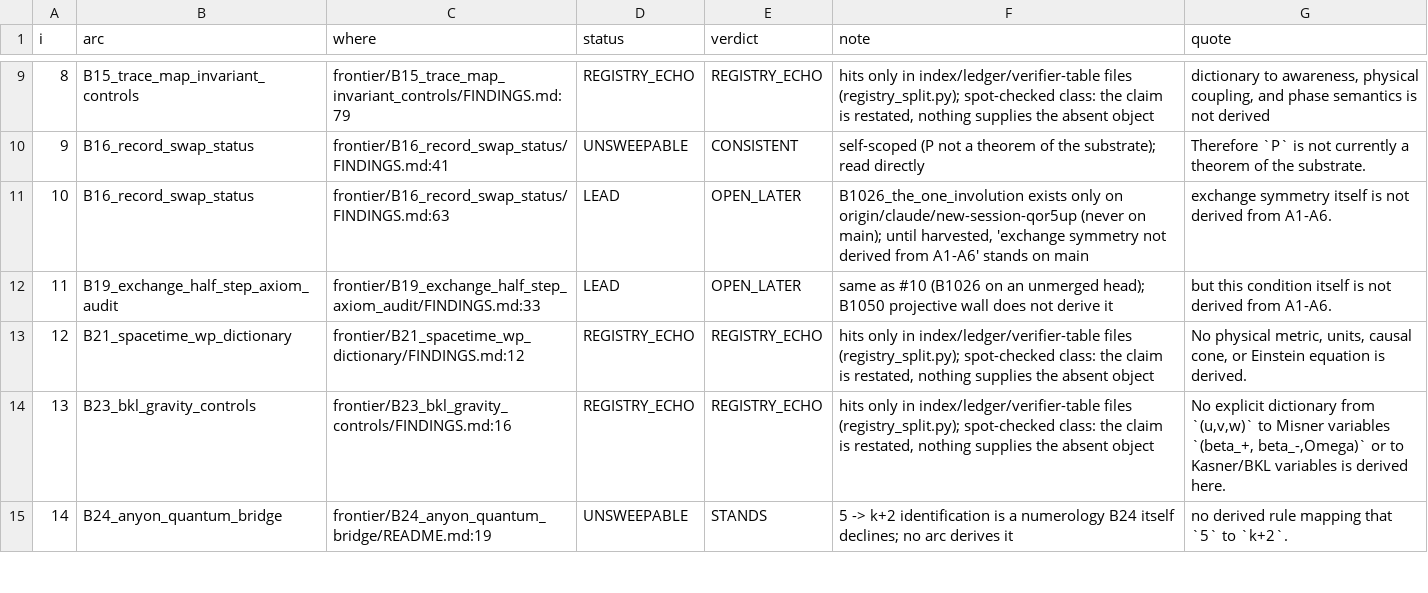
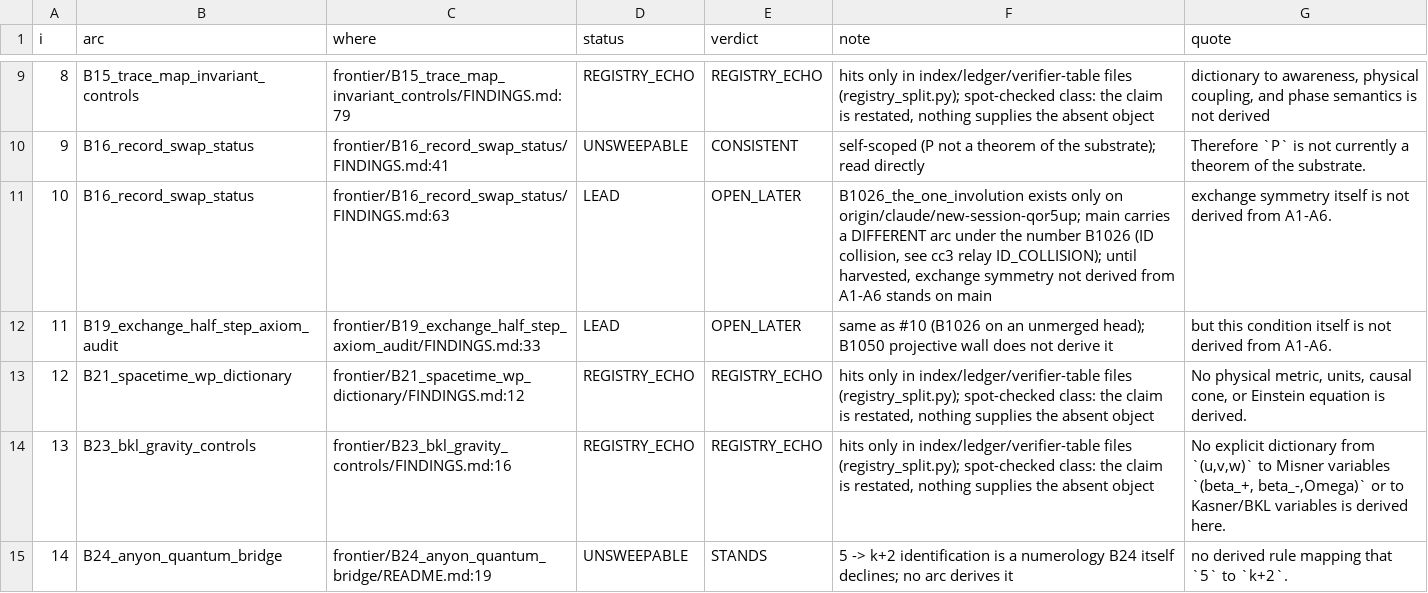
Before and after one commit to originaxiom/origin-axiom, a TSV file: reports/fresh_physics_seat_2026-09-01/campaign/phaseB/sweeps/VERDICTS.tsv, drawn as a sheet; only a part is shown, gaps mark what is left out; the diff covers the shown part only.

```diff
--- a/reports/fresh_physics_seat_2026-09-01/campaign/phaseB/sweeps/VERDICTS.tsv
+++ b/reports/fresh_physics_seat_2026-09-01/campaign/phaseB/sweeps/VERDICTS.tsv
@@ -10,3 +10,3 @@ i	arc	where	status	verdict	note	quote
 9	B16_record_swap_status	frontier/B16_record_swap_status/FINDINGS.md:41	UNSWEEPABLE	CONSISTENT	self-scoped (P not a theorem of the substrate); read directly	Therefore `P` is not currently a theorem of the substrate.
-10	B16_record_swap_status	frontier/B16_record_swap_status/FINDINGS.md:63	LEAD	OPEN_LATER	B1026_the_one_involution exists only on origin/claude/new-session-qor5up (never on main); until harvested, 'exchange symmetry not derived from A1-A6' stands on main	exchange symmetry itself is not derived from A1-A6.
+10	B16_record_swap_status	frontier/B16_record_swap_status/FINDINGS.md:63	LEAD	OPEN_LATER	B1026_the_one_involution exists only on origin/claude/new-session-qor5up; main carries a DIFFERENT arc under the number B1026 (ID collision, see cc3 relay ID_COLLISION); until harvested, exchange symmetry not derived from A1-A6 stands on main	exchange symmetry itself is not derived from A1-A6.
 11	B19_exchange_half_step_axiom_audit	frontier/B19_exchange_half_step_axiom_audit/FINDINGS.md:33	LEAD	OPEN_LATER	same as #10 (B1026 on an unmerged head); B1050 projective wall does not derive it	but this condition itself is not derived from A1-A6.
```
Also changed, not shown: 3 edited cells elsewhere in this file, 2 other files.
